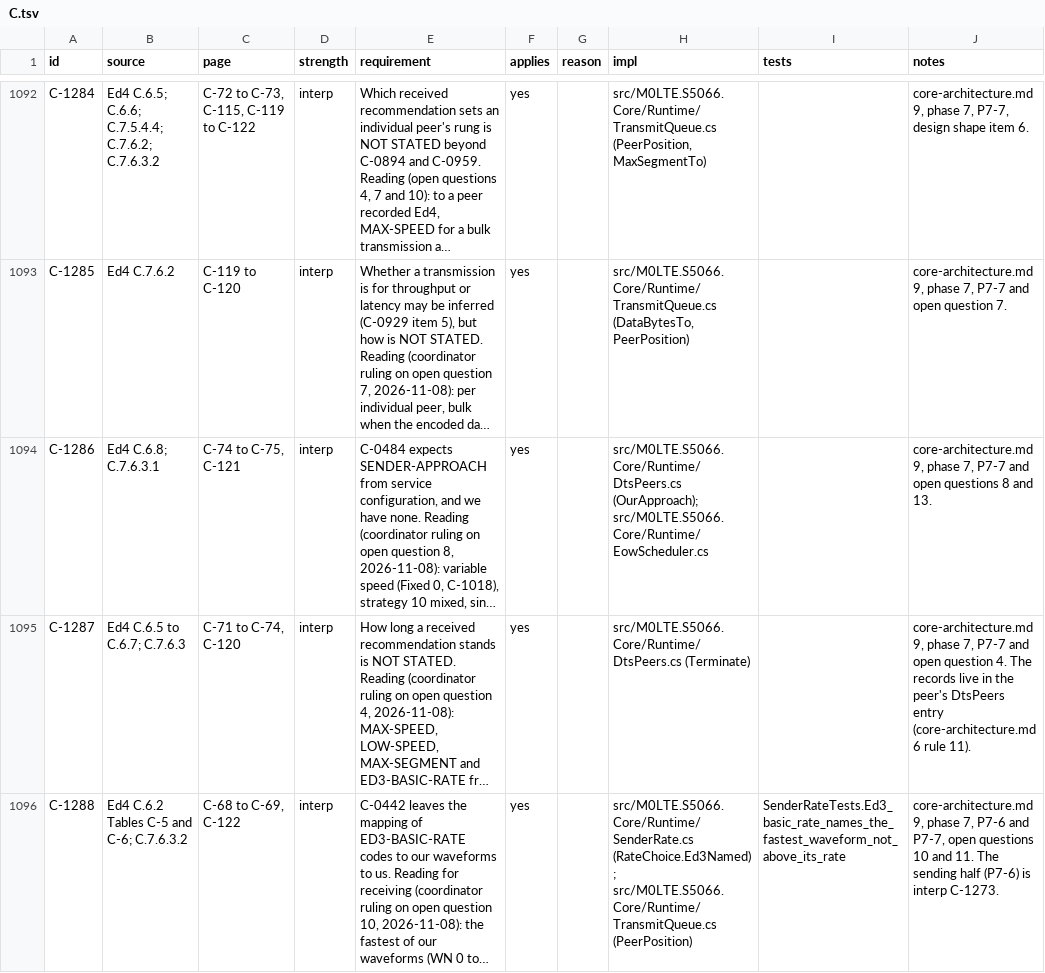
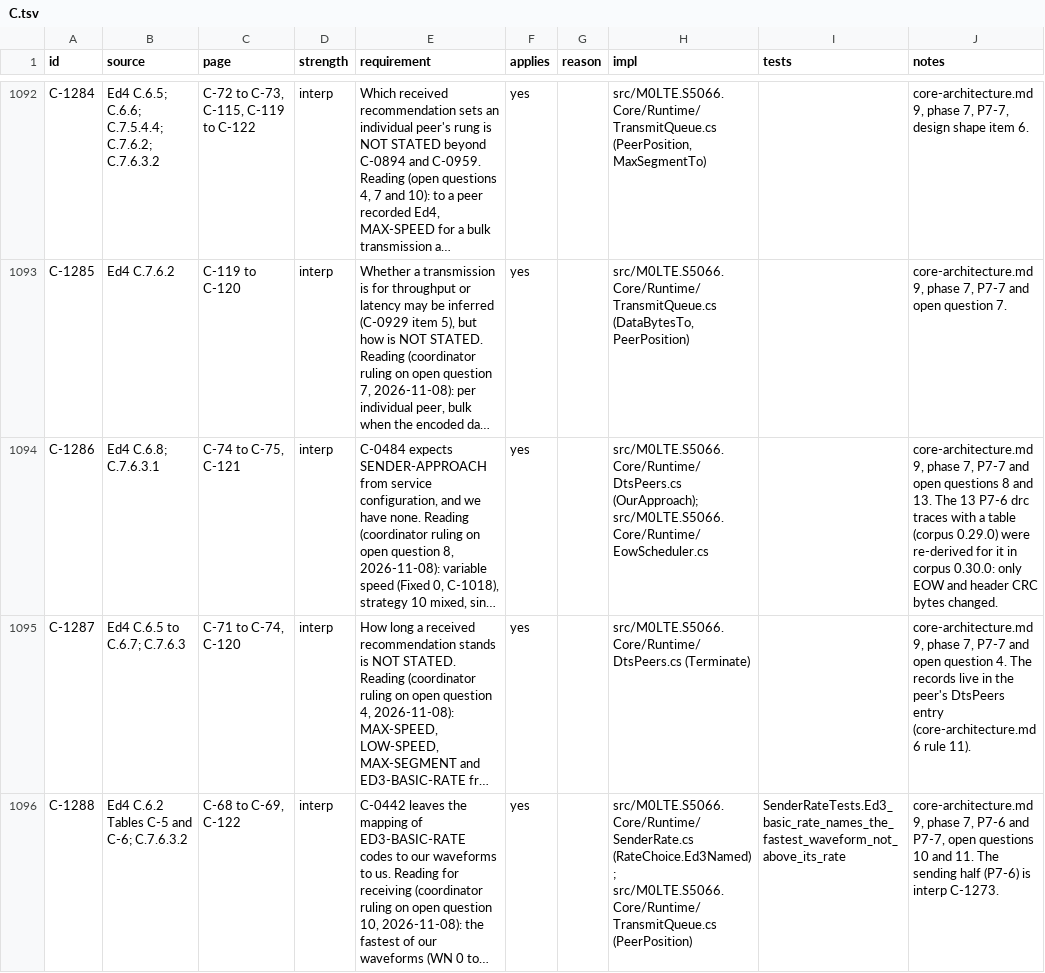
Before and after one commit to M0LTE/s5066-conformance, a TSV file: matrix/C.tsv, drawn as a sheet; only a part is shown, gaps mark what is left out; long unchanged cells end in …; the diff names each change by its address in the sheet, - before the commit and + after, or states it on an @@ line.

```diff
--- a/matrix/C.tsv
+++ b/matrix/C.tsv
-J1094 (notes): …and 13.
+J1094 (notes): …and 13. The 13 P7-6 drc traces with a table (corpus 0.29.0) were re-derived for it in corpus 0.30.0: only EOW and header CRC bytes changed.
```
Also changed, not shown: 26 other files.
